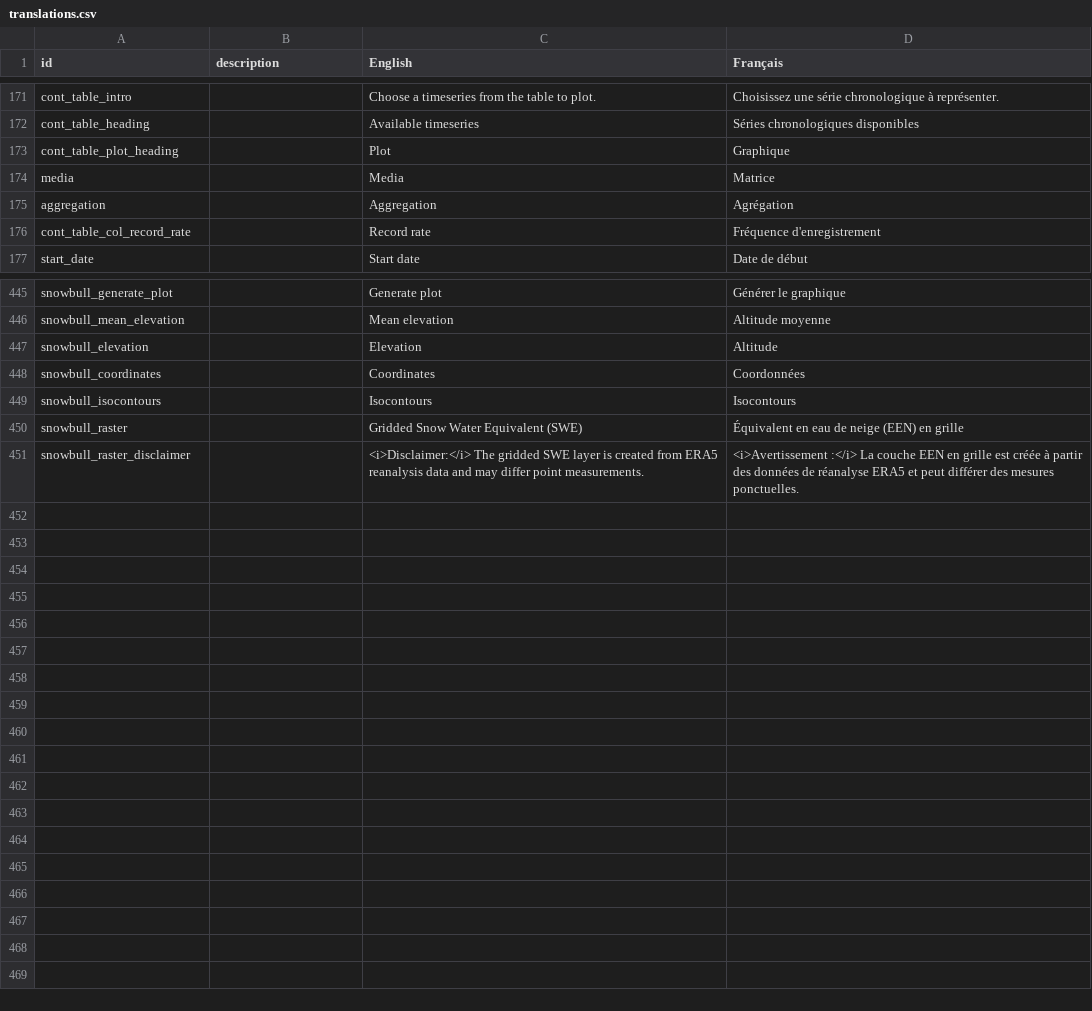
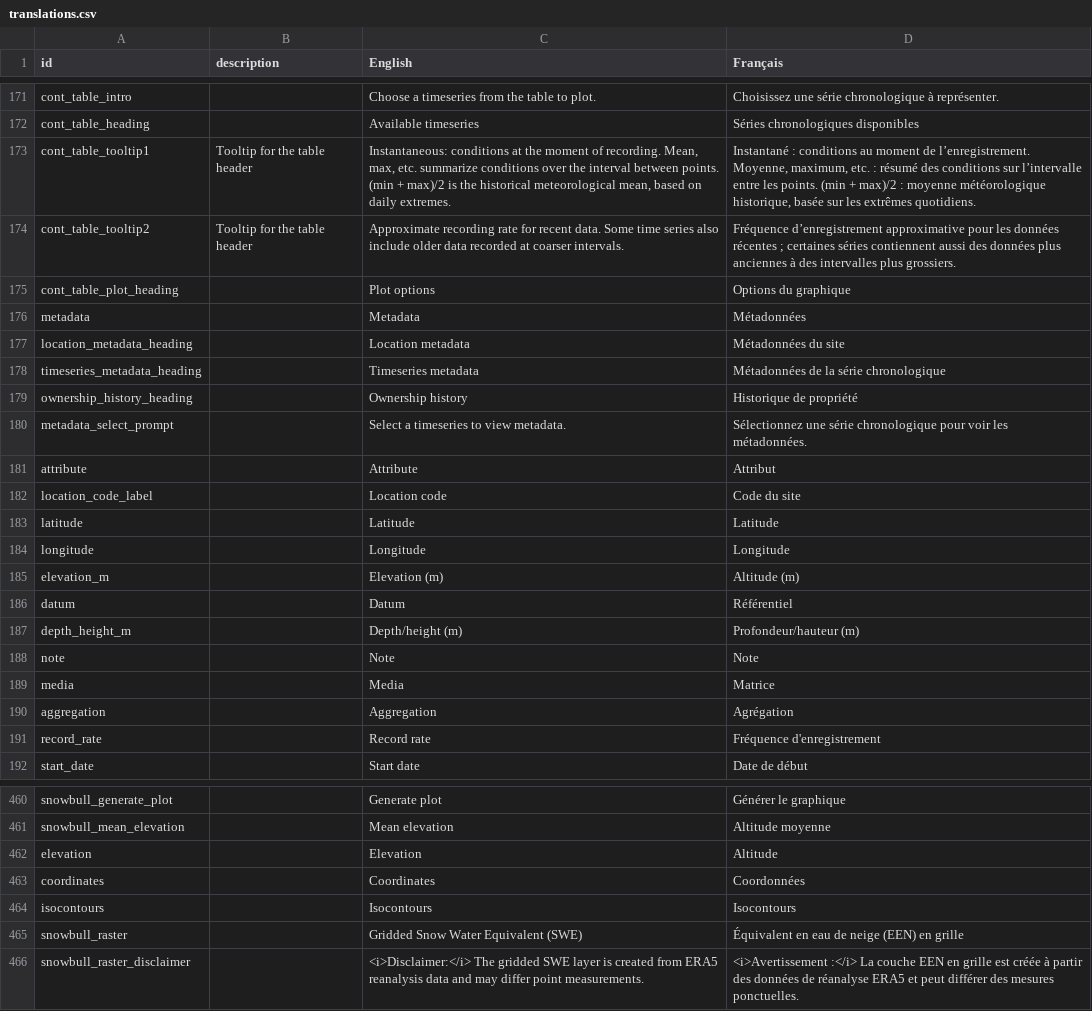
Before and after one commit to YukonWRB/YGwater, a CSV file: data-raw/translations.csv, drawn as a sheet; only a part is shown, gaps mark what is left out; the diff covers the shown part only.

Commit message:
simplify translations table and add tooltips to DT headers

```diff
--- a/data-raw/translations.csv
+++ b/data-raw/translations.csv
@@ -172,6 +172,21 @@ cont_table_intro,,Choose a timeseries from the table to plot.,Choisissez une sé
 cont_table_heading,,Available timeseries,Séries chronologiques disponibles
-cont_table_plot_heading,,Plot,Graphique
+cont_table_tooltip1,Tooltip for the table header,"Instantaneous: conditions at the moment of recording. Mean, max, etc. summarize conditions over the interval between points. (min + max)/2 is the historical meteorological mean, based on daily extremes.","Instantané : conditions au moment de l’enregistrement. Moyenne, maximum, etc. : résumé des conditions sur l’intervalle entre les points. (min + max)/2 : moyenne météorologique historique, basée sur les extrêmes quotidiens."
+cont_table_tooltip2,Tooltip for the table header,"Approximate recording rate for recent data. Some time series also include older data recorded at coarser intervals.","Fréquence d’enregistrement approximative pour les données récentes ; certaines séries contiennent aussi des données plus anciennes à des intervalles plus grossiers."
+cont_table_plot_heading,,Plot options,Options du graphique
+metadata,,Metadata,Métadonnées
+location_metadata_heading,,Location metadata,Métadonnées du site
+timeseries_metadata_heading,,Timeseries metadata,Métadonnées de la série chronologique
+ownership_history_heading,,Ownership history,Historique de propriété
+metadata_select_prompt,,Select a timeseries to view metadata.,Sélectionnez une série chronologique pour voir les métadonnées.
+attribute,,Attribute,Attribut
+location_code_label,,Location code,Code du site
+latitude,,Latitude,Latitude
+longitude,,Longitude,Longitude
+elevation_m,,Elevation (m),Altitude (m)
+datum,,Datum,Référentiel
+depth_height_m,,Depth/height (m),Profondeur/hauteur (m)
+note,,Note,Note
 media,,Media,Matrice
 aggregation,,Aggregation,Agrégation
-cont_table_col_record_rate,,Record rate,Fréquence d'enregistrement
+record_rate,,Record rate,Fréquence d'enregistrement
 start_date,,Start date,Date de début
@@ -446,5 +461,5 @@ snowbull_generate_plot,,Generate plot,Générer le graphique
 snowbull_mean_elevation,,Mean elevation,Altitude moyenne
-snowbull_elevation,,Elevation,Altitude
-snowbull_coordinates,,Coordinates,Coordonnées
-snowbull_isocontours,,Isocontours,Isocontours
+elevation,,Elevation,Altitude
+coordinates,,Coordinates,Coordonnées
+isocontours,,Isocontours,Isocontours
 snowbull_raster,,Gridded Snow Water Equivalent (SWE), Équivalent en eau de neige (EEN) en grille
```
Also changed, not shown: 6 edited cells elsewhere in this file, 4 other files.
